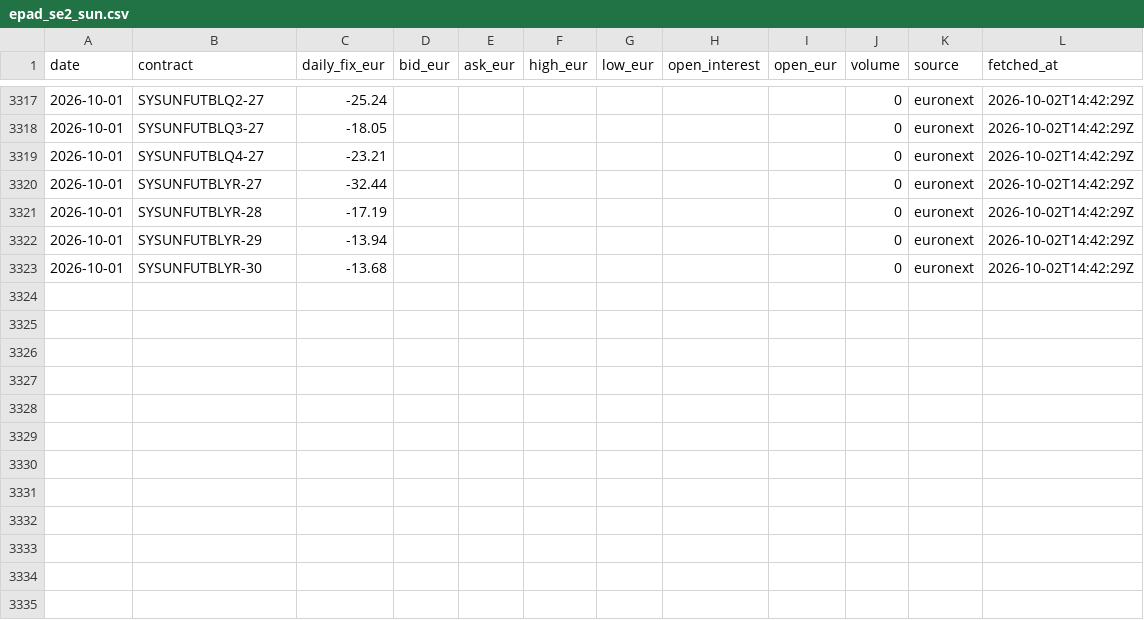
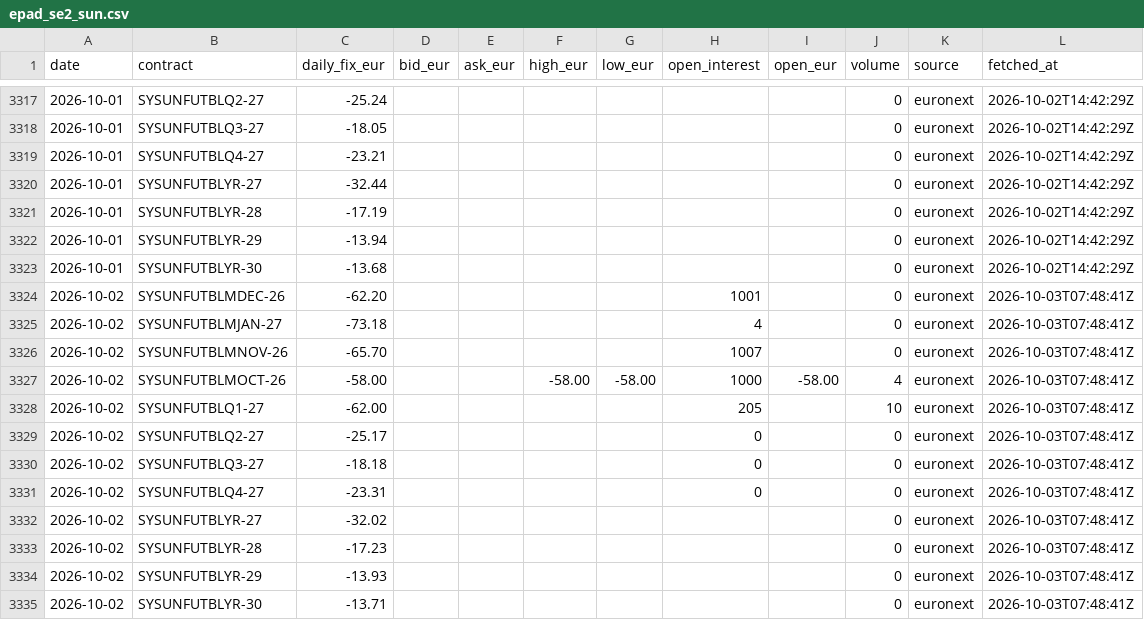
Before and after one commit to tunaftw/electricity-price, a CSV file: Resultat/marknadsdata/nasdaq/futures/epad_se2_sun.csv, drawn as a sheet; only a part is shown, gaps mark what is left out; the diff names each change by its address in the sheet, - before the commit and + after, or states it on an @@ line.

```diff
--- a/Resultat/marknadsdata/nasdaq/futures/epad_se2_sun.csv
+++ b/Resultat/marknadsdata/nasdaq/futures/epad_se2_sun.csv
+row 3324: 2026-10-02 | SYSUNFUTBLMDEC-26 | -62.20 |  |  |  |  | 1001 |  | 0 | euronext | 2026-10-03T07:48:41Z
+row 3325: 2026-10-02 | SYSUNFUTBLMJAN-27 | -73.18 |  |  |  |  | 4 |  | 0 | euronext | 2026-10-03T07:48:41Z
+row 3326: 2026-10-02 | SYSUNFUTBLMNOV-26 | -65.70 |  |  |  |  | 1007 |  | 0 | euronext | 2026-10-03T07:48:41Z
+row 3327: 2026-10-02 | SYSUNFUTBLMOCT-26 | -58.00 |  |  | -58.00 | -58.00 | 1000 | -58.00 | 4 | euronext | 2026-10-03T07:48:41Z
+row 3328: 2026-10-02 | SYSUNFUTBLQ1-27 | -62.00 |  |  |  |  | 205 |  | 10 | euronext | 2026-10-03T07:48:41Z
+row 3329: 2026-10-02 | SYSUNFUTBLQ2-27 | -25.17 |  |  |  |  | 0 |  | 0 | euronext | 2026-10-03T07:48:41Z
+row 3330: 2026-10-02 | SYSUNFUTBLQ3-27 | -18.18 |  |  |  |  | 0 |  | 0 | euronext | 2026-10-03T07:48:41Z
+row 3331: 2026-10-02 | SYSUNFUTBLQ4-27 | -23.31 |  |  |  |  | 0 |  | 0 | euronext | 2026-10-03T07:48:41Z
+row 3332: 2026-10-02 | SYSUNFUTBLYR-27 | -32.02 |  |  |  |  |  |  | 0 | euronext | 2026-10-03T07:48:41Z
+row 3333: 2026-10-02 | SYSUNFUTBLYR-28 | -17.23 |  |  |  |  |  |  | 0 | euronext | 2026-10-03T07:48:41Z
+row 3334: 2026-10-02 | SYSUNFUTBLYR-29 | -13.93 |  |  |  |  |  |  | 0 | euronext | 2026-10-03T07:48:41Z
+row 3335: 2026-10-02 | SYSUNFUTBLYR-30 | -13.71 |  |  |  |  |  |  | 0 | euronext | 2026-10-03T07:48:41Z
```
Also changed, not shown: Resultat/marknadsdata/mimer/fcr/2026.csv, Resultat/marknadsdata/nasdaq/futures/epad_se1_lul.csv, 48 other files.
